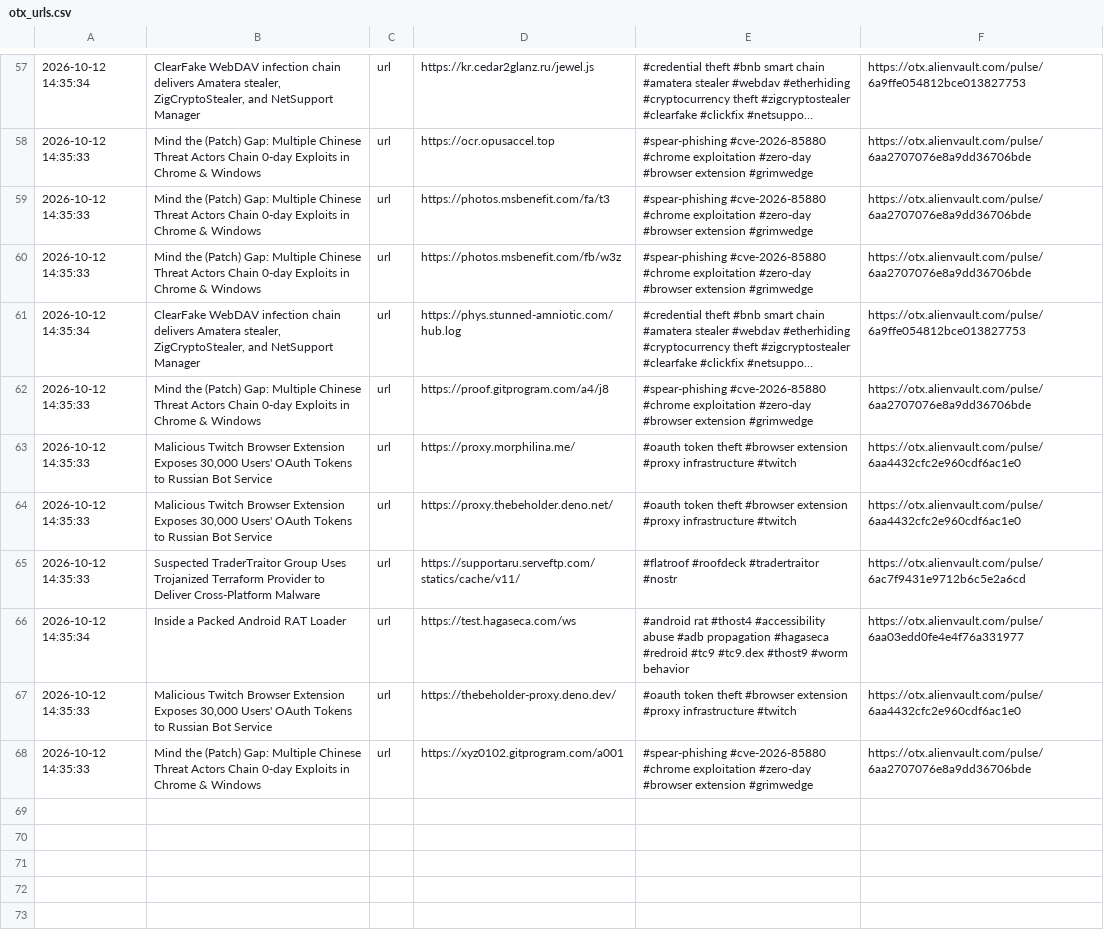
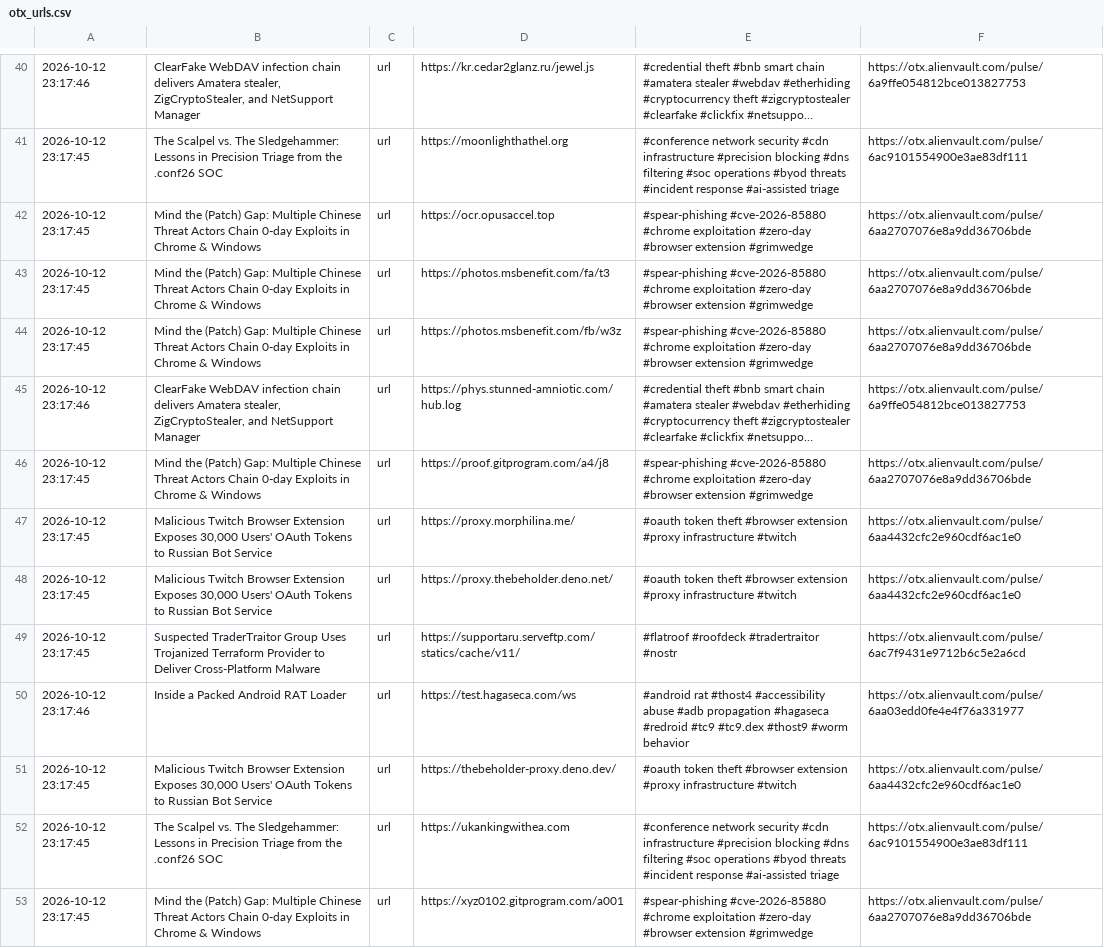
Before and after one commit to 0xShun/Threat-Intel-Data-Pipeline, a CSV file: reports/otx_urls.csv, drawn as a sheet; only a part is shown, gaps mark what is left out; long unchanged cells end in …; addresses are those after the commit; the diff covers the shown part only; the diff names each change by its address in the sheet, - before the commit and + after, or states it on an @@ line.

```diff
--- a/reports/otx_urls.csv
+++ b/reports/otx_urls.csv
-A40: 2026-10-12 14:35:34
+A40: 2026-10-12 23:17:46
+row 41: 2026-10-12 23:17:45 | The Scalpel vs. The Sledgehammer: Lessons in Precision Triage from the .conf26 SOC | url | https://moonlighthathel.org | #conference network security #cdn infrastructure #precision blocking #dns filtering #soc operations #byod threats #incident response #ai-assisted triage | https://otx.alienvault.com/pulse/6ac9101554900e3ae83df111
-A42:A44: 2026-10-12 14:35:33
+A42:A44: 2026-10-12 23:17:45
-A45: 2026-10-12 14:35:34
+A45: 2026-10-12 23:17:46
-A46:A49: 2026-10-12 14:35:33
+A46:A49: 2026-10-12 23:17:45
-A50: 2026-10-12 14:35:34
+A50: 2026-10-12 23:17:46
-A51: 2026-10-12 14:35:33
+A51: 2026-10-12 23:17:45
+row 52: 2026-10-12 23:17:45 | The Scalpel vs. The Sledgehammer: Lessons in Precision Triage from the .conf26 SOC | url | https://ukankingwithea.com | #conference network security #cdn infrastructure #precision blocking #dns filtering #soc operations #byod threats #incident response #ai-assisted triage | https://otx.alienvault.com/pulse/6ac9101554900e3ae83df111
-A53: 2026-10-12 14:35:33
+A53: 2026-10-12 23:17:45
```
Also changed, not shown: 17 removed rows and 39 edited cells elsewhere in this file, reports/otx_domains.csv, reports/scored_ips.csv, 18 other files.
